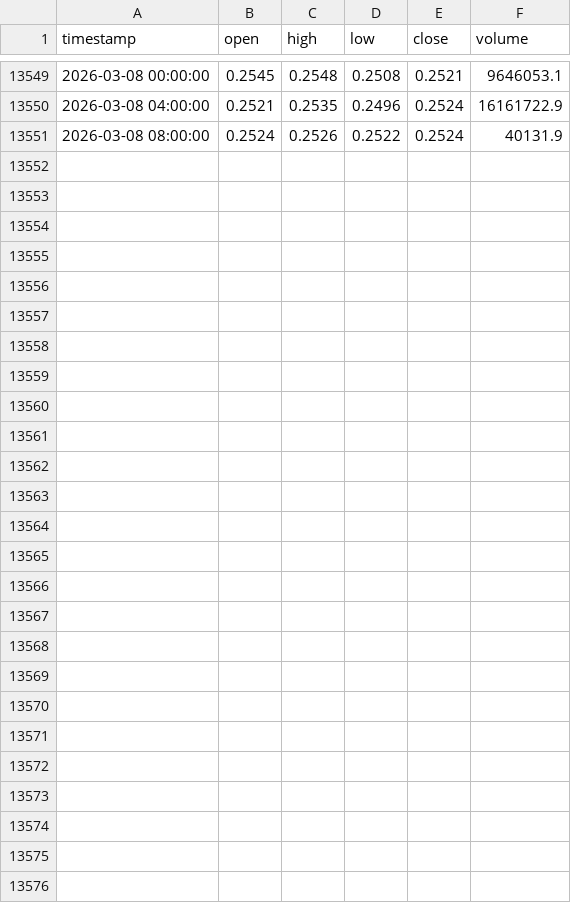
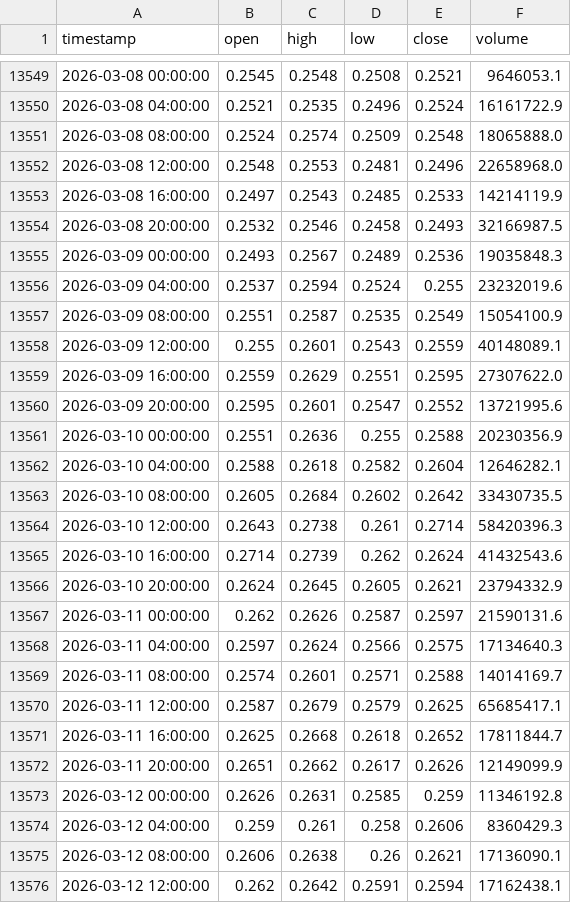
Before and after one commit to Eternal-blue6/TRADING-BOT, a CSV file: training_data/crypto/ADA_USDT_4h.csv, drawn as a sheet; only a part is shown, gaps mark what is left out.

```diff
--- a/training_data/crypto/ADA_USDT_4h.csv
+++ b/training_data/crypto/ADA_USDT_4h.csv
@@ -13550,2 +13550,27 @@ timestamp,open,high,low,close,volume
 2026-03-08 04:00:00,0.2521,0.2535,0.2496,0.2524,16161722.9
-2026-03-08 08:00:00,0.2524,0.2526,0.2522,0.2524,40131.9
+2026-03-08 08:00:00,0.2524,0.2574,0.2509,0.2548,18065888.0
+2026-03-08 12:00:00,0.2548,0.2553,0.2481,0.2496,22658968.0
+2026-03-08 16:00:00,0.2497,0.2543,0.2485,0.2533,14214119.9
+2026-03-08 20:00:00,0.2532,0.2546,0.2458,0.2493,32166987.5
+2026-03-09 00:00:00,0.2493,0.2567,0.2489,0.2536,19035848.3
+2026-03-09 04:00:00,0.2537,0.2594,0.2524,0.255,23232019.6
+2026-03-09 08:00:00,0.2551,0.2587,0.2535,0.2549,15054100.9
+2026-03-09 12:00:00,0.255,0.2601,0.2543,0.2559,40148089.1
+2026-03-09 16:00:00,0.2559,0.2629,0.2551,0.2595,27307622.0
+2026-03-09 20:00:00,0.2595,0.2601,0.2547,0.2552,13721995.6
+2026-03-10 00:00:00,0.2551,0.2636,0.255,0.2588,20230356.9
+2026-03-10 04:00:00,0.2588,0.2618,0.2582,0.2604,12646282.1
+2026-03-10 08:00:00,0.2605,0.2684,0.2602,0.2642,33430735.5
+2026-03-10 12:00:00,0.2643,0.2738,0.261,0.2714,58420396.3
+2026-03-10 16:00:00,0.2714,0.2739,0.262,0.2624,41432543.6
+2026-03-10 20:00:00,0.2624,0.2645,0.2605,0.2621,23794332.9
+2026-03-11 00:00:00,0.262,0.2626,0.2587,0.2597,21590131.6
+2026-03-11 04:00:00,0.2597,0.2624,0.2566,0.2575,17134640.3
+2026-03-11 08:00:00,0.2574,0.2601,0.2571,0.2588,14014169.7
+2026-03-11 12:00:00,0.2587,0.2679,0.2579,0.2625,65685417.1
+2026-03-11 16:00:00,0.2625,0.2668,0.2618,0.2652,17811844.7
+2026-03-11 20:00:00,0.2651,0.2662,0.2617,0.2626,12149099.9
+2026-03-12 00:00:00,0.2626,0.2631,0.2585,0.259,11346192.8
+2026-03-12 04:00:00,0.259,0.261,0.258,0.2606,8360429.3
+2026-03-12 08:00:00,0.2606,0.2638,0.26,0.2621,17136090.1
+2026-03-12 12:00:00,0.262,0.2642,0.2591,0.2594,17162438.1
```
Also changed, not shown: training_data/crypto/AVAX_USDT_4h.csv, training_data/crypto/BNB_USDT_4h.csv, 55 other files.
